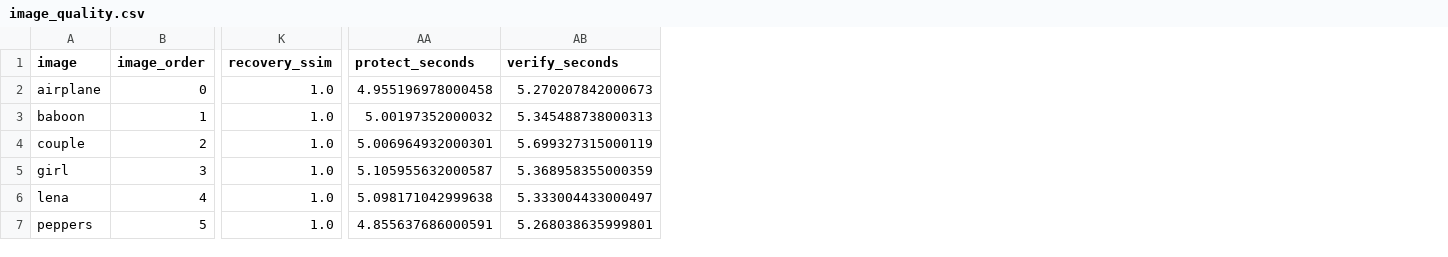
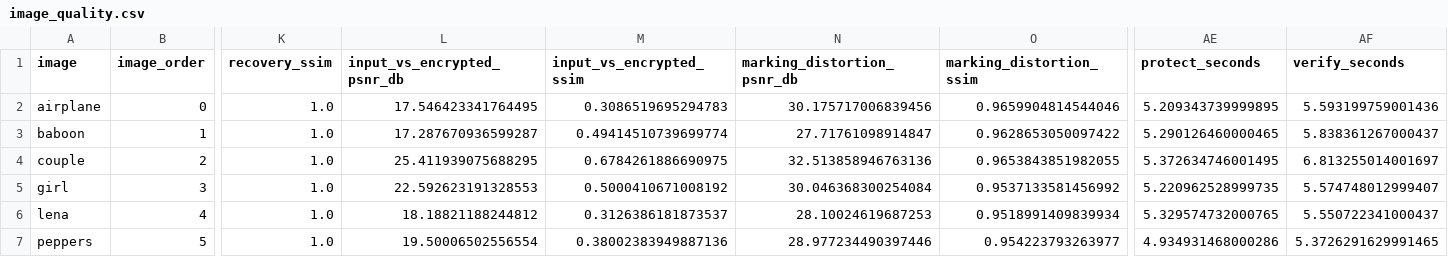
Before and after one commit to Capacitator/tpe-rdh-reproduction, a CSV file: authenticated_tpe_nist_v2/output/metrics/image_quality.csv, drawn as a sheet; only a part is shown, gaps mark what is left out; addresses are those after the commit; the diff names each change by its address in the sheet, - before the commit and + after, or states it on an @@ line.

Commit message:
Correct encrypted-image fidelity reference in report
The former v2 report called marked-vs-Step-2 PSNR encrypted-image fidelity.
That is tag-marking distortion. Add original-input-vs-final-marked PSNR/SSIM,
retain the separate marking-distortion values, report the correction in a new
Word document without overwriting either prior report, and add a regression test.
The cipher algorithm and NIST streams/results are unchanged.

```diff
--- a/authenticated_tpe_nist_v2/output/metrics/image_quality.csv
+++ b/authenticated_tpe_nist_v2/output/metrics/image_quality.csv
+column L (input_vs_encrypted_psnr_db), rows 2-7: 17.546423341764495 | 17.287670936599287 | 25.411939075688295 | 22.592623191328553 | 18.18821188244812 | 19.50006502556554
+column M (input_vs_encrypted_ssim), rows 2-7: 0.3086519695294783 | 0.49414510739699774 | 0.6784261886690975 | 0.5000410671008192 | 0.3126386181873537 | 0.38002383949887136
+column N (marking_distortion_psnr_db), rows 2-7: 30.175717006839456 | 27.71761098914847 | 32.513858946763136 | 30.046368300254084 | 28.10024619687253 | 28.977234490397446
+column O (marking_distortion_ssim), rows 2-7: 0.9659904814544046 | 0.9628653050097422 | 0.9653843851982055 | 0.9537133581456992 | 0.9518991409839934 | 0.954223793263977
-AE2 (protect_seconds): 4.955196978000458
+AE2 (protect_seconds): 5.209343739999895
-AF2 (verify_seconds): 5.270207842000673
+AF2 (verify_seconds): 5.593199759001436
-AE3 (protect_seconds): 5.00197352000032
+AE3 (protect_seconds): 5.290126460000465
-AF3 (verify_seconds): 5.345488738000313
+AF3 (verify_seconds): 5.838361267000437
-AE4 (protect_seconds): 5.006964932000301
+AE4 (protect_seconds): 5.372634746001495
-AF4 (verify_seconds): 5.699327315000119
+AF4 (verify_seconds): 6.813255014001697
-AE5 (protect_seconds): 5.105955632000587
+AE5 (protect_seconds): 5.220962528999735
-AF5 (verify_seconds): 5.368958355000359
+AF5 (verify_seconds): 5.574748012999407
-AE6 (protect_seconds): 5.098171042999638
+AE6 (protect_seconds): 5.329574732000765
-AF6 (verify_seconds): 5.333004433000497
+AF6 (verify_seconds): 5.550722341000437
-AE7 (protect_seconds): 4.855637686000591
+AE7 (protect_seconds): 4.934931468000286
-AF7 (verify_seconds): 5.268038635999801
+AF7 (verify_seconds): 5.3726291629991465
```
Also changed, not shown: 14 other files.
